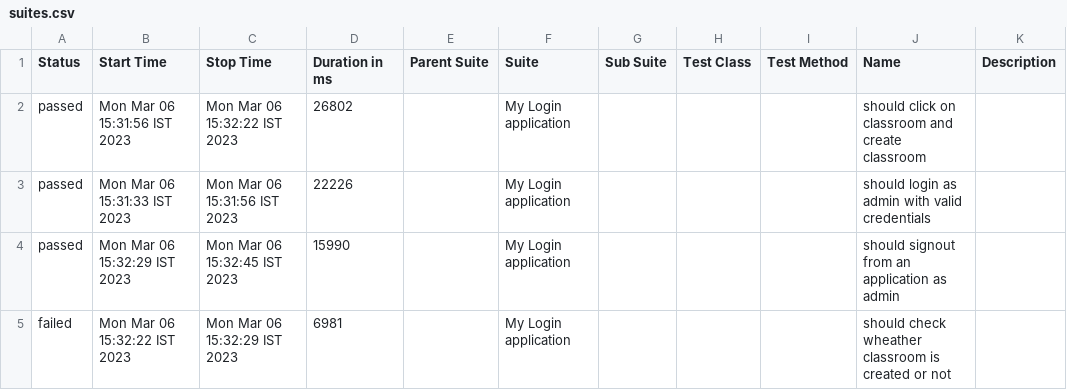
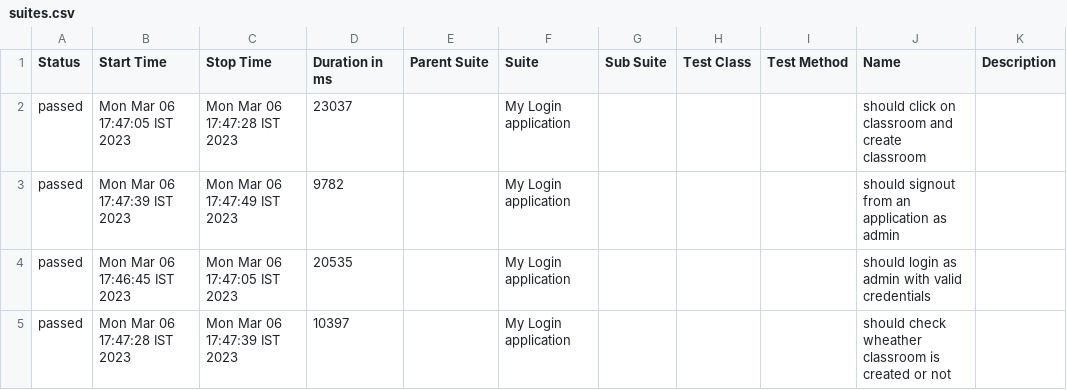
Before and after one commit to ahmedrazakhan-412/SDET-45-WebdriverIO-Project, a CSV file: allure-report/data/suites.csv, drawn as a sheet.

```diff
--- a/allure-report/data/suites.csv
+++ b/allure-report/data/suites.csv
@@ -1,5 +1,5 @@
 "Status","Start Time","Stop Time","Duration in ms","Parent Suite","Suite","Sub Suite","Test Class","Test Method","Name","Description"
-"passed","Mon Mar 06 15:31:56 IST 2023","Mon Mar 06 15:32:22 IST 2023","26802","","My Login application","","","","should click on classroom and create classroom",""
-"passed","Mon Mar 06 15:31:33 IST 2023","Mon Mar 06 15:31:56 IST 2023","22226","","My Login application","","","","should login as admin with valid credentials",""
-"passed","Mon Mar 06 15:32:29 IST 2023","Mon Mar 06 15:32:45 IST 2023","15990","","My Login application","","","","should signout from an application as admin",""
-"failed","Mon Mar 06 15:32:22 IST 2023","Mon Mar 06 15:32:29 IST 2023","6981","","My Login application","","","","should check wheather classroom is created or not",""
+"passed","Mon Mar 06 17:47:05 IST 2023","Mon Mar 06 17:47:28 IST 2023","23037","","My Login application","","","","should click on classroom and create classroom",""
+"passed","Mon Mar 06 17:47:39 IST 2023","Mon Mar 06 17:47:49 IST 2023","9782","","My Login application","","","","should signout from an application as admin",""
+"passed","Mon Mar 06 17:46:45 IST 2023","Mon Mar 06 17:47:05 IST 2023","20535","","My Login application","","","","should login as admin with valid credentials",""
+"passed","Mon Mar 06 17:47:28 IST 2023","Mon Mar 06 17:47:39 IST 2023","10397","","My Login application","","","","should check wheather classroom is created or not",""
```
Also changed, not shown: 45 other files.
